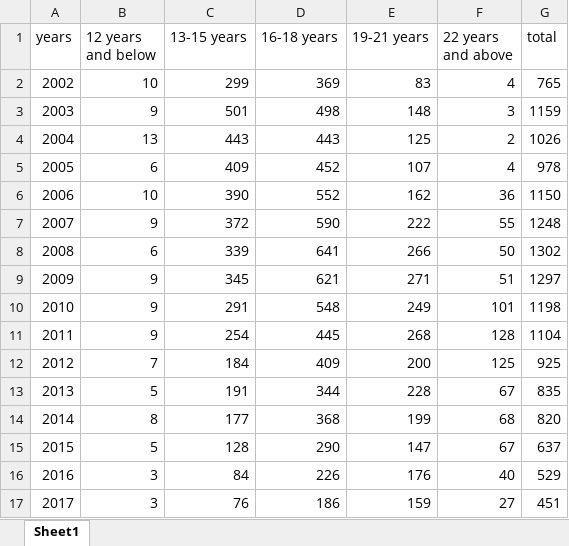
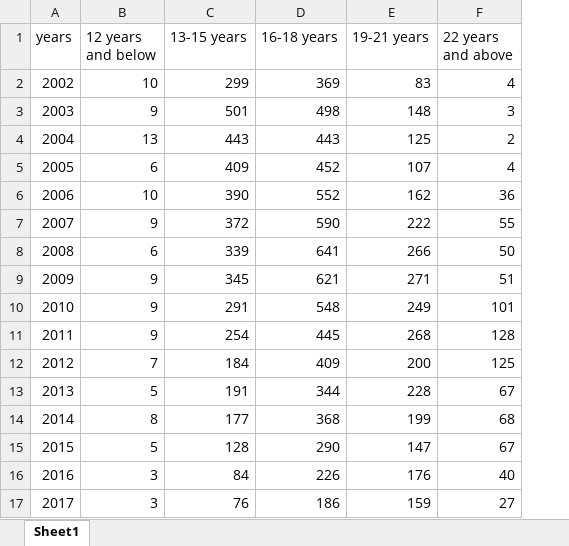
Before and after one commit to 182869N/BAVP, an Excel workbook: Social/crime/new-probation-cases-by-age-group (2002-2017).xlsx, sheet Sheet1, drawn as a sheet; values as stored, in another font and other column widths than the file's, no borders; the diff names each change by its address in the sheet, - before the commit and + after, or states it on an @@ line.

```diff
--- a/Social/crime/new-probation-cases-by-age-group (2002-2017).xlsx (sheet Sheet1)
+++ b/Social/crime/new-probation-cases-by-age-group (2002-2017).xlsx (sheet Sheet1)
-column G (total), rows 2-17: 765 | 1159 | 1026 | 978 | 1150 | 1248 | 1302 | 1297 | 1198 | 1104 | 925 | 835 | 820 | 637 | 529 | 451
```
Also changed, not shown: Education/enrollment/mean-years-of-schooling-by-sex-annual (1980-2018).xlsx, Social/crime/new-admission-to-msf-youth-homes (2002-2017).xlsx, 31 other files.
